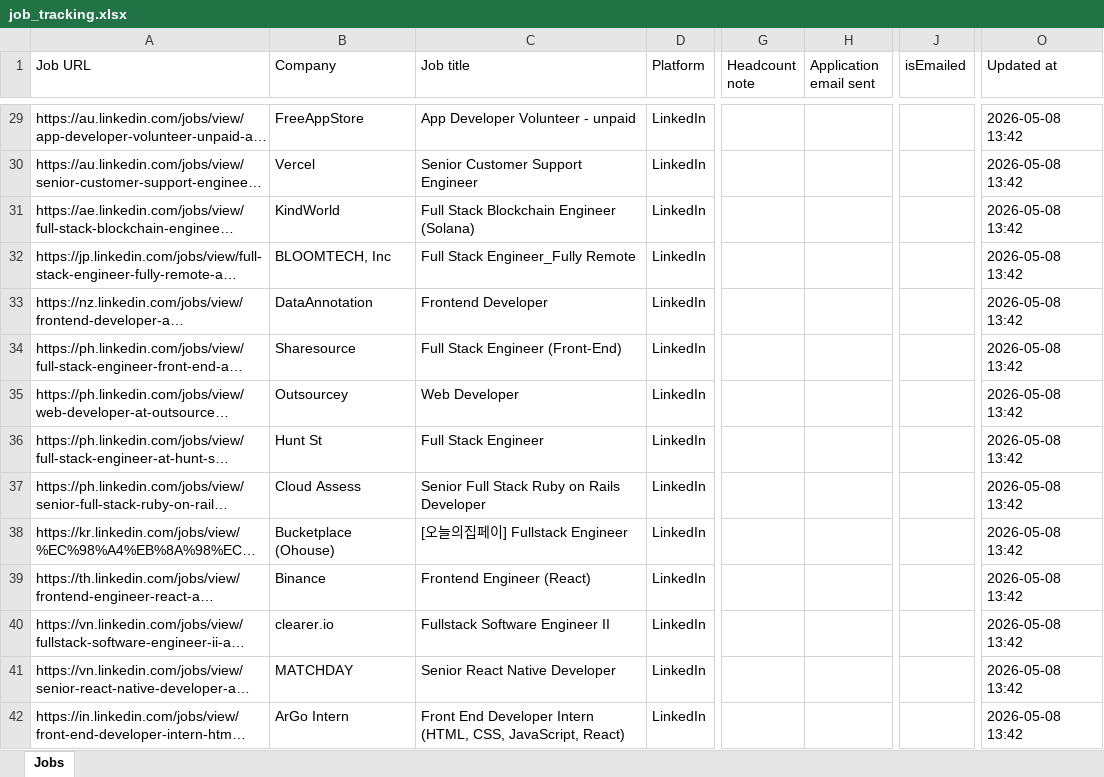
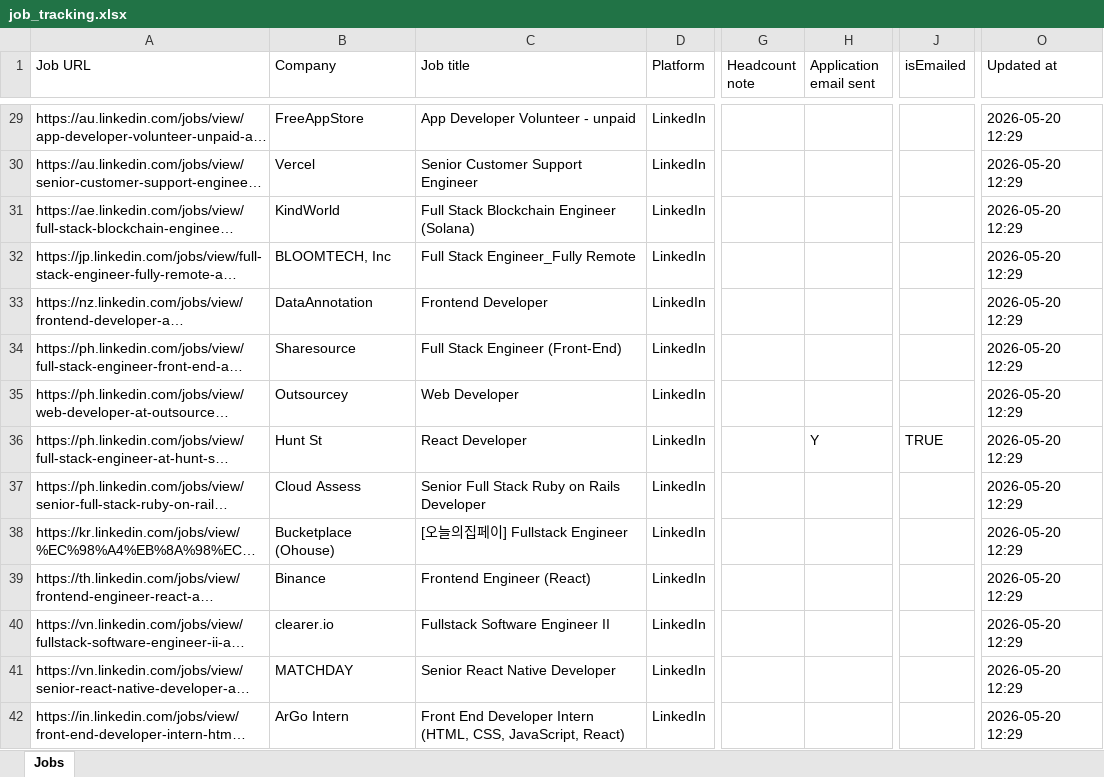
Before and after one commit to sharad1996/JobHunterPro, an Excel workbook: job_tracking.xlsx, sheet Jobs, drawn as a sheet; only a part is shown, gaps mark what is left out; long unchanged cells end in …; values as stored, in another font and other column widths than the file's, no borders; the diff covers the shown part only; the diff names each change by its address in the sheet, - before the commit and + after, or states it on an @@ line.

Commit message:
updateing some email finding logic

```diff
--- a/job_tracking.xlsx (sheet Jobs)
+++ b/job_tracking.xlsx (sheet Jobs)
-O29:O42 (Updated at): 2026-05-08 13:42
+O29:O42 (Updated at): 2026-05-20 12:29
-C36 (Job title): Full Stack Engineer
+C36 (Job title): React Developer
-H36 (Application email sent): (empty)
+H36 (Application email sent): Y
-J36 (isEmailed): (empty)
+J36 (isEmailed): TRUE
```
Also changed, not shown: 67 added rows and 431 edited cells elsewhere in this sheet, 12 other files.
